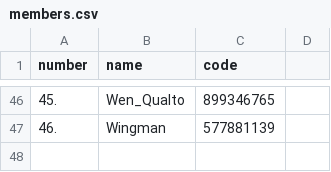
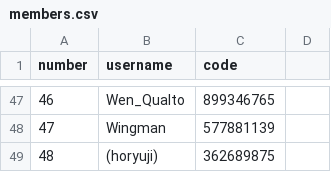
Before and after one commit to drpong2/PowershellCode, a CSV file: goh/members.csv, drawn as a sheet; only a part is shown, gaps mark what is left out; the diff covers the shown part only.

```diff
--- a/goh/members.csv
+++ b/goh/members.csv
@@ -1 +1 @@
-number,name,code
+number,username,code
@@ -46,2 +47,3 @@ number,name,code
-45.,Wen_Qualto,899346765
-46.,Wingman,577881139
+46,Wen_Qualto,899346765
+47,Wingman,577881139
+48,(horyuji),362689875
```
Also changed, not shown: 17 added rows, 16 removed rows and 31 edited cells elsewhere in this file, 2 other files.
